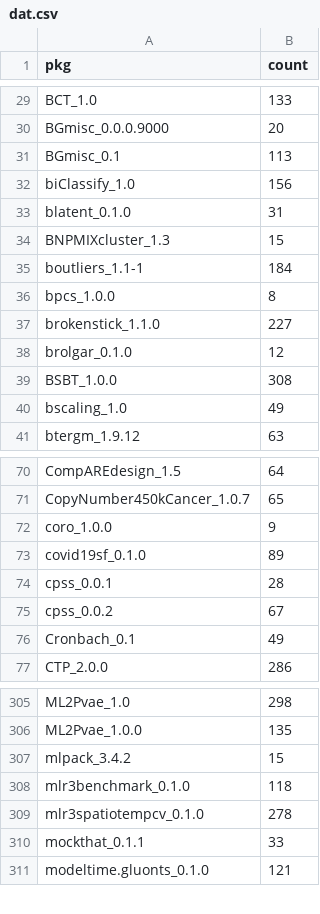
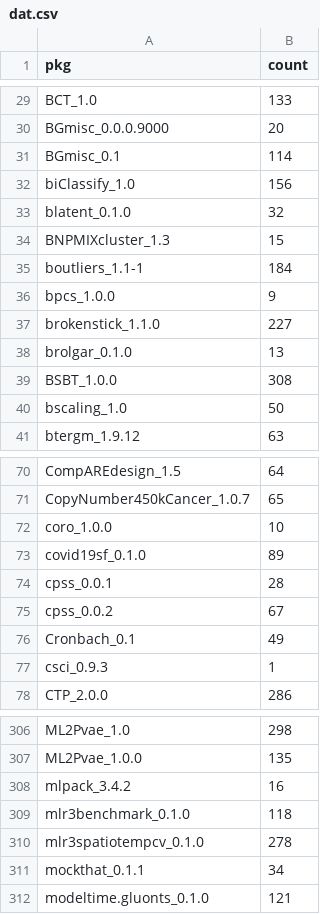
Before and after one commit to tjtnew/newbies, a CSV file: dat.csv, drawn as a sheet; only a part is shown, gaps mark what is left out; the diff covers the shown part only.

```diff
--- a/dat.csv
+++ b/dat.csv
@@ -30,12 +30,12 @@
 "BGmisc_0.0.0.9000",20
-"BGmisc_0.1",113
+"BGmisc_0.1",114
 "biClassify_1.0",156
-"blatent_0.1.0",31
+"blatent_0.1.0",32
 "BNPMIXcluster_1.3",15
 "boutliers_1.1-1",184
-"bpcs_1.0.0",8
+"bpcs_1.0.0",9
 "brokenstick_1.1.0",227
-"brolgar_0.1.0",12
+"brolgar_0.1.0",13
 "BSBT_1.0.0",308
-"bscaling_1.0",49
+"bscaling_1.0",50
 "btergm_1.9.12",63
@@ -71,3 +71,3 @@
 "CopyNumber450kCancer_1.0.7",65
-"coro_1.0.0",9
+"coro_1.0.0",10
 "covid19sf_0.1.0",89
@@ -76,2 +76,3 @@
 "Cronbach_0.1",49
+"csci_0.9.3",1
 "CTP_2.0.0",286
@@ -306,6 +307,6 @@
 "ML2Pvae_1.0.0",135
-"mlpack_3.4.2",15
+"mlpack_3.4.2",16
 "mlr3benchmark_0.1.0",118
 "mlr3spatiotempcv_0.1.0",278
-"mockthat_0.1.1",33
+"mockthat_0.1.1",34
 "modeltime.gluonts_0.1.0",121
```
Also changed, not shown: 27 edited cells elsewhere in this file.
